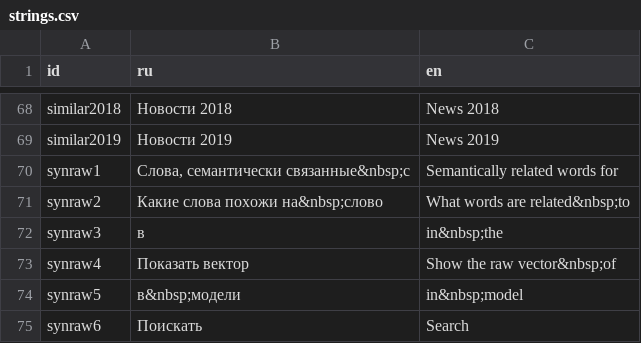
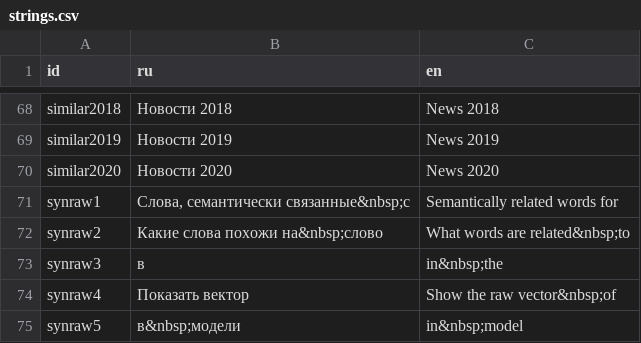
Before and after one commit to wadimiusz/diachrony_webvectors, a CSV file: strings.csv, drawn as a sheet; only a part is shown, gaps mark what is left out; the shorter side is filled out with more unchanged rows; the diff names each change by its address in the sheet, - before the commit and + after, or states it on an @@ line.

```diff
--- a/strings.csv
+++ b/strings.csv
+row 70: similar2020 | Новости 2020 | News 2020
```
Also changed, not shown: models.tsv, 6 other files.
